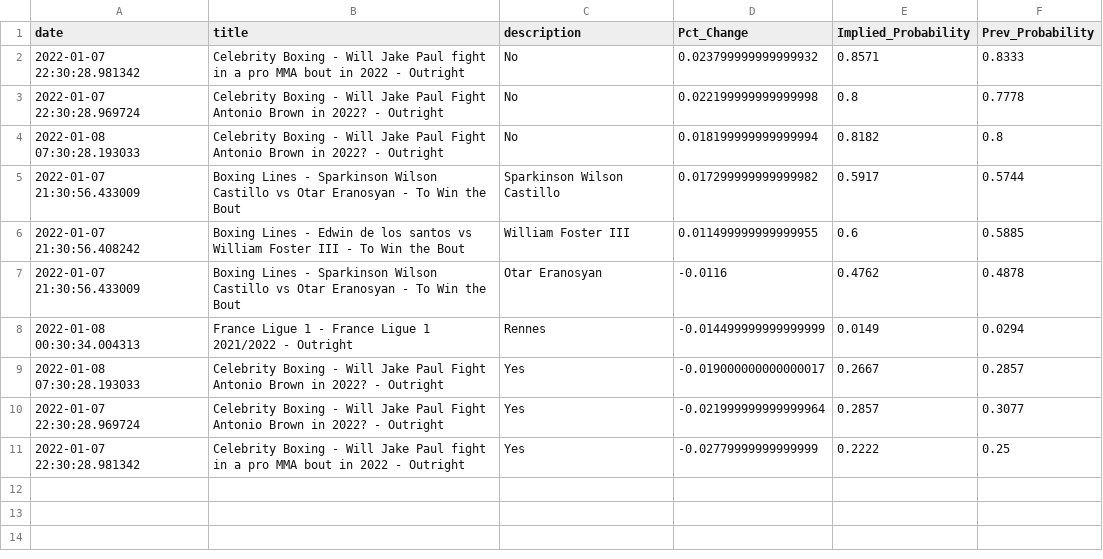
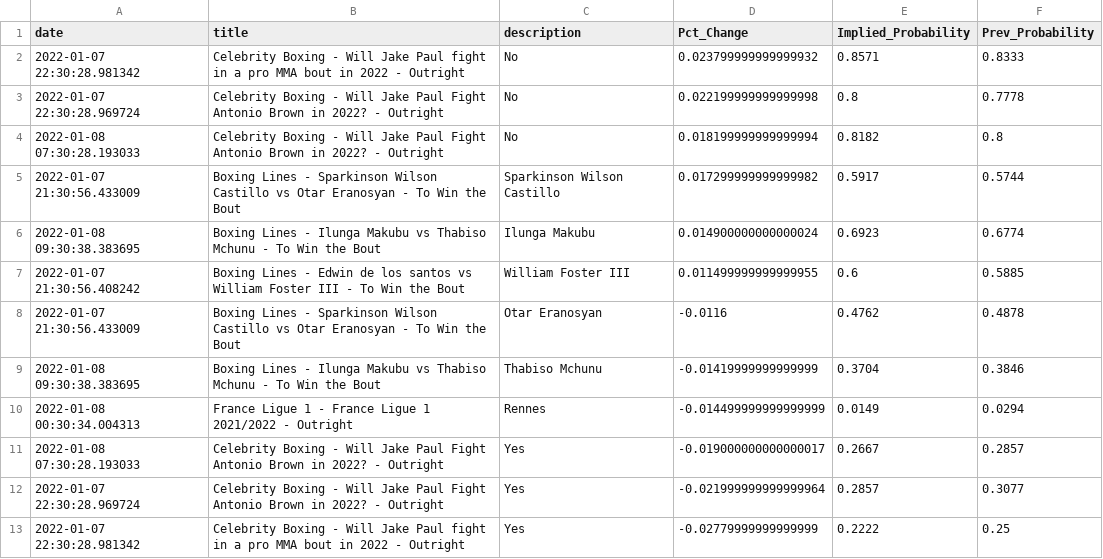
Before and after one commit to aaroncolesmith/bovada, a CSV file: bovada_scatter.csv, drawn as a sheet; the diff names each change by its address in the sheet, - before the commit and + after, or states it on an @@ line.

Commit message:
colab_commit

```diff
--- a/bovada_scatter.csv
+++ b/bovada_scatter.csv
+row 6: 2022-01-08 09:30:38.383695 | Boxing Lines - Ilunga Makubu vs Thabiso Mchunu - To Win the Bout | Ilunga Makubu | 0.014900000000000024 | 0.6923 | 0.6774
+row 9: 2022-01-08 09:30:38.383695 | Boxing Lines - Ilunga Makubu vs Thabiso Mchunu - To Win the Bout | Thabiso Mchunu | -0.01419999999999999 | 0.3704 | 0.3846
```
